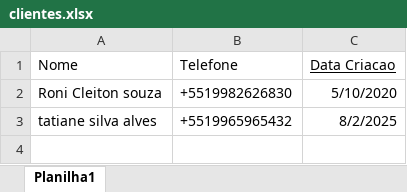
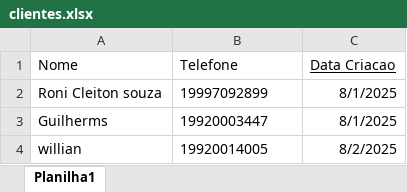
Before and after one commit to ronicsf/bot-excel, an Excel workbook: clientes.xlsx, sheet Planilha1, drawn as a sheet; values as stored, in another font and other column widths than the file's, no borders; removed rows and columns are numbered as before the commit, all else as after; the diff names each change by its address in the sheet, - before the commit and + after, or states it on an @@ line.

```diff
--- a/clientes.xlsx (sheet Planilha1)
+++ b/clientes.xlsx (sheet Planilha1)
-B2 (Telefone): +5519982626830
+B2 (Telefone): 19997092899
-C2 (Data Criacao): 5/10/2020
+C2 (Data Criacao): 8/1/2025
-row 3: tatiane silva alves | +5519965965432 | 8/2/2025
+row 3: Guilherms | 19920003447 | 8/1/2025
+row 4: willian | 19920014005 | 8/2/2025
```
Also changed, not shown: 2 other files.
